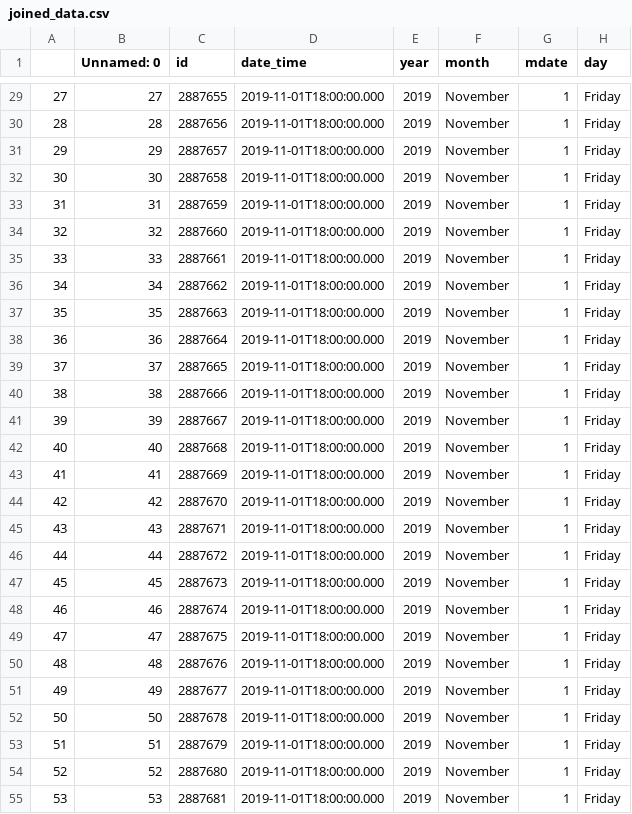
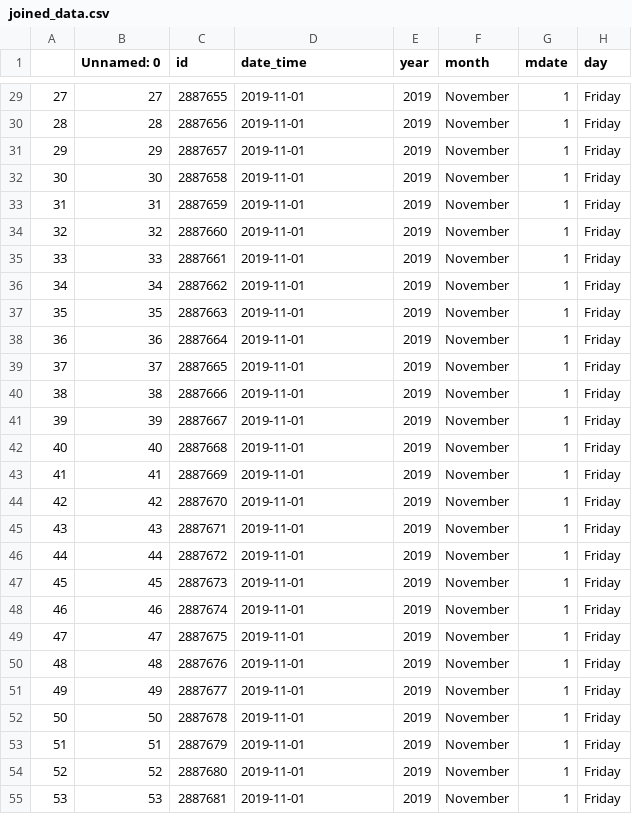
Before and after one commit to ashsobeck/melbourne-pedestrian-visualization, a CSV file: data/joined_data.csv, drawn as a sheet; only a part is shown, gaps mark what is left out; the diff covers the shown part only; the diff names each change by its address in the sheet, - before the commit and + after, or states it on an @@ line.

Commit message:
Date and Time commit
filters now output date to javascript and is the same format as the columns Date_time and Time

```diff
--- a/data/joined_data.csv
+++ b/data/joined_data.csv
-D29:D55 (date_time): 2019-11-01T18:00:00.000
+D29:D55 (date_time): 2019-11-01
```
Also changed, not shown: 173 edited cells elsewhere in this file, 3 other files.
